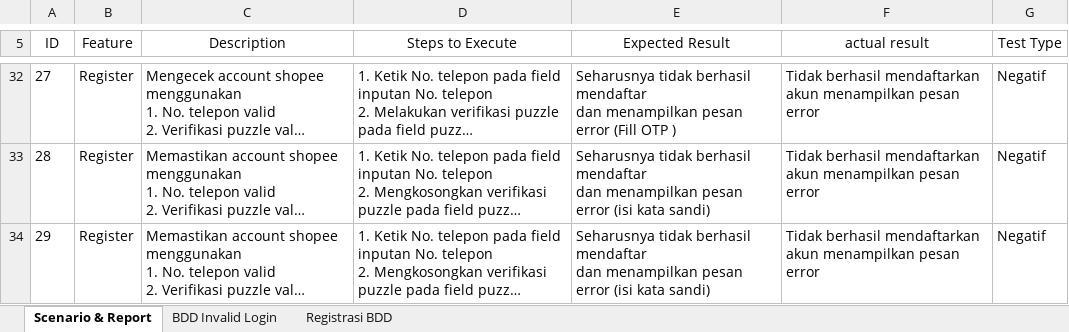
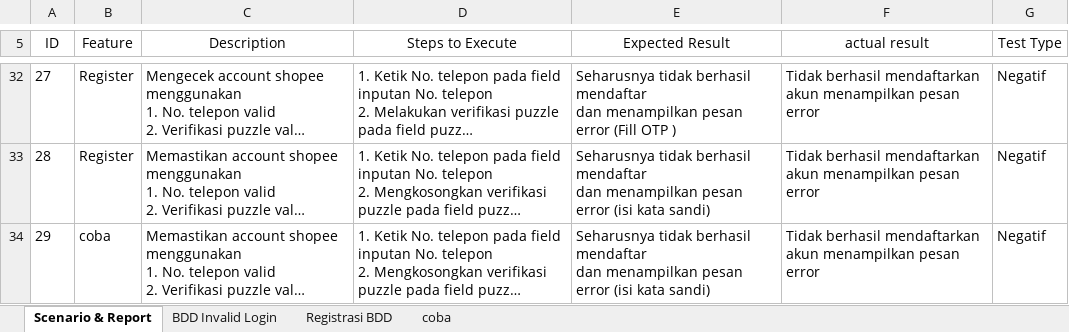
Before and after one commit to Nisa576/Tugas_git, an Excel workbook: Test-case-shopee.xlsx, sheet Scenario & Report, drawn as a sheet; only a part is shown, gaps mark what is left out; long unchanged cells end in …; values as stored, in another font and other column widths than the file's, no borders; the diff names each change by its address in the sheet, - before the commit and + after, or states it on an @@ line.

Commit message:
update file

```diff
--- a/Test-case-shopee.xlsx (sheet Scenario & Report)
+++ b/Test-case-shopee.xlsx (sheet Scenario & Report)
+sheet tab: coba
-B34 (Feature): Register
+B34 (Feature): coba
```
